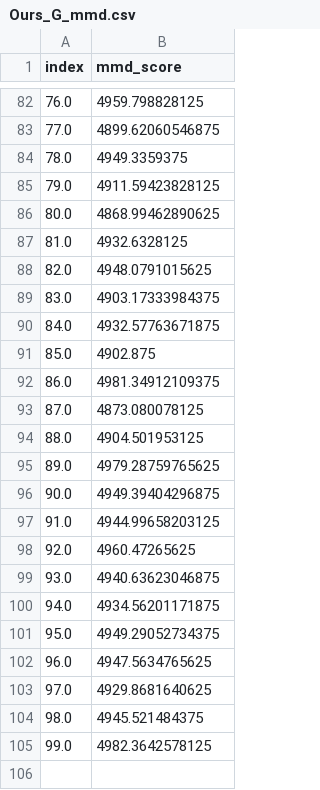
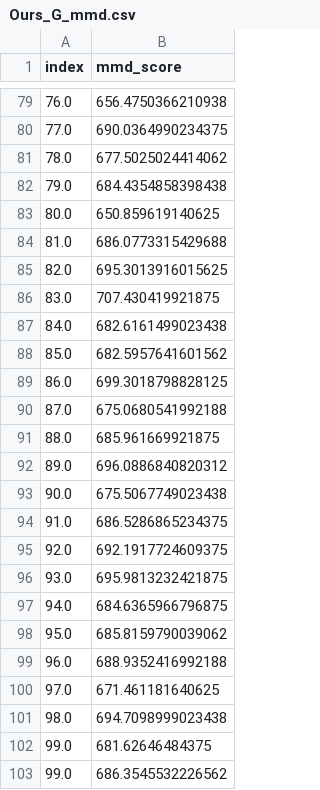
Before and after one commit to ShiboXing/Improved-3dbraingen, a CSV file: test_data/Ours_G_mmd.csv, drawn as a sheet; only a part is shown, gaps mark what is left out; the diff covers the shown part only.

```diff
--- a/test_data/Ours_G_mmd.csv
+++ b/test_data/Ours_G_mmd.csv
@@ -82,24 +79,25 @@ index,mmd_score
-76.0,4959.798828125
-77.0,4899.62060546875
-78.0,4949.3359375
-79.0,4911.59423828125
-80.0,4868.99462890625
-81.0,4932.6328125
-82.0,4948.0791015625
-83.0,4903.17333984375
-84.0,4932.57763671875
-85.0,4902.875
-86.0,4981.34912109375
-87.0,4873.080078125
-88.0,4904.501953125
-89.0,4979.28759765625
-90.0,4949.39404296875
-91.0,4944.99658203125
-92.0,4960.47265625
-93.0,4940.63623046875
-94.0,4934.56201171875
-95.0,4949.29052734375
-96.0,4947.5634765625
-97.0,4929.8681640625
-98.0,4945.521484375
-99.0,4982.3642578125
+76.0,656.4750366210938
+77.0,690.0364990234375
+78.0,677.5025024414062
+79.0,684.4354858398438
+80.0,650.859619140625
+81.0,686.0773315429688
+82.0,695.3013916015625
+83.0,707.430419921875
+84.0,682.6161499023438
+85.0,682.5957641601562
+86.0,699.3018798828125
+87.0,675.0680541992188
+88.0,685.961669921875
+89.0,696.0886840820312
+90.0,675.5067749023438
+91.0,686.5286865234375
+92.0,692.1917724609375
+93.0,695.9813232421875
+94.0,684.6365966796875
+95.0,685.8159790039062
+96.0,688.9352416992188
+97.0,671.461181640625
+98.0,694.7098999023438
+99.0,681.62646484375
+99.0,686.3545532226562
```
Also changed, not shown: 1 added row, 4 removed rows and 76 edited cells elsewhere in this file, 5 other files.
